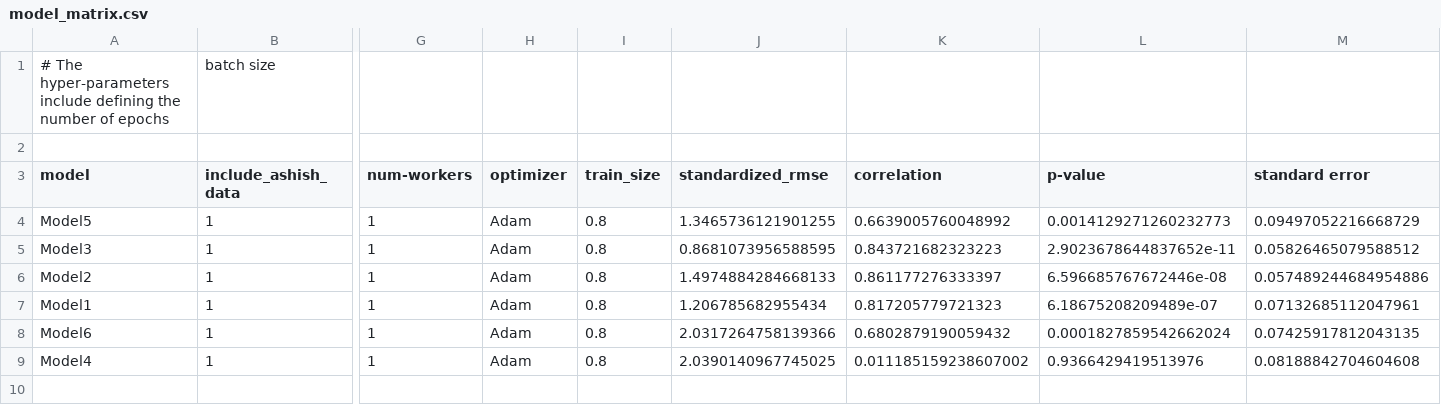
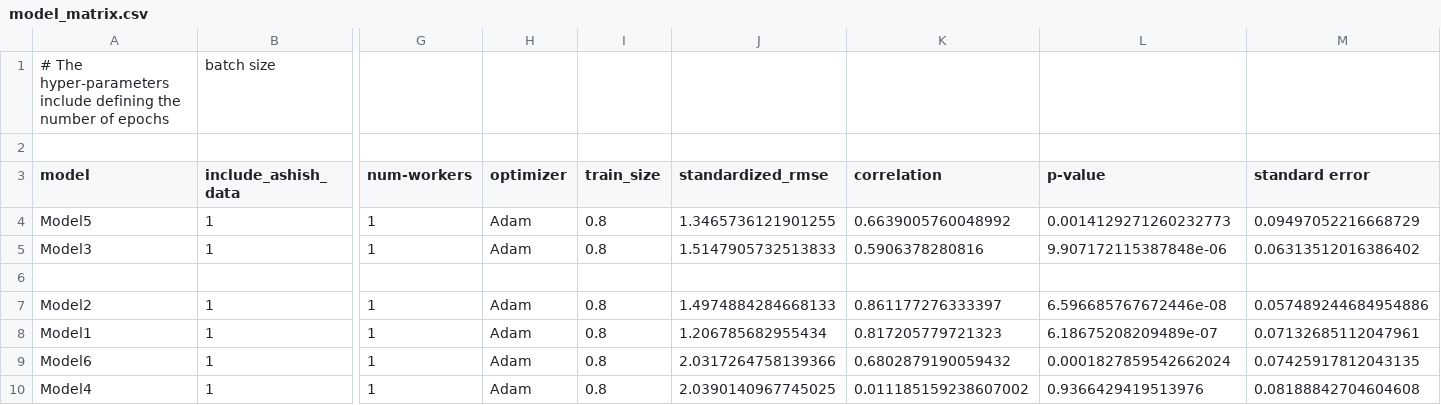
Before and after one commit to DCAN-Labs/loes-scoring-2, a CSV file: data/model_matrix.csv, drawn as a sheet; only a part is shown, gaps mark what is left out; rows hold the shown columns only; the diff names each change by its address in the sheet, - before the commit and + after, or states it on an @@ line.

Commit message:
Redid Model 3 with stratification by score.

```diff
--- a/data/model_matrix.csv
+++ b/data/model_matrix.csv
-J5 (standardized_rmse): 0.8681073956588595
+J5 (standardized_rmse): 1.5147905732513833
-K5 (correlation): 0.843721682323223
+K5 (correlation): 0.5906378280816
-L5 (p-value): 2.9023678644837652e-11
+L5 (p-value): 9.907172115387848e-06
-M5 (standard error): 0.05826465079588512
+M5 (standard error): 0.06313512016386402
+row 6: (empty)
```
Also changed, not shown: 4 other files.
